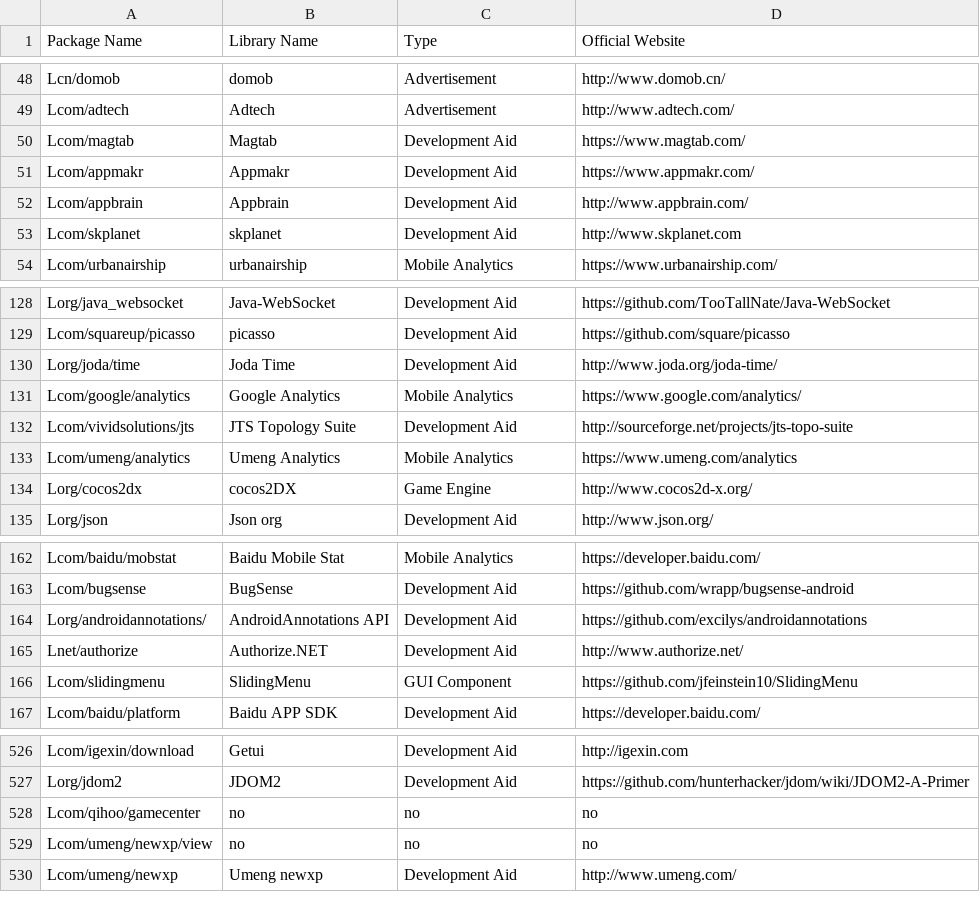
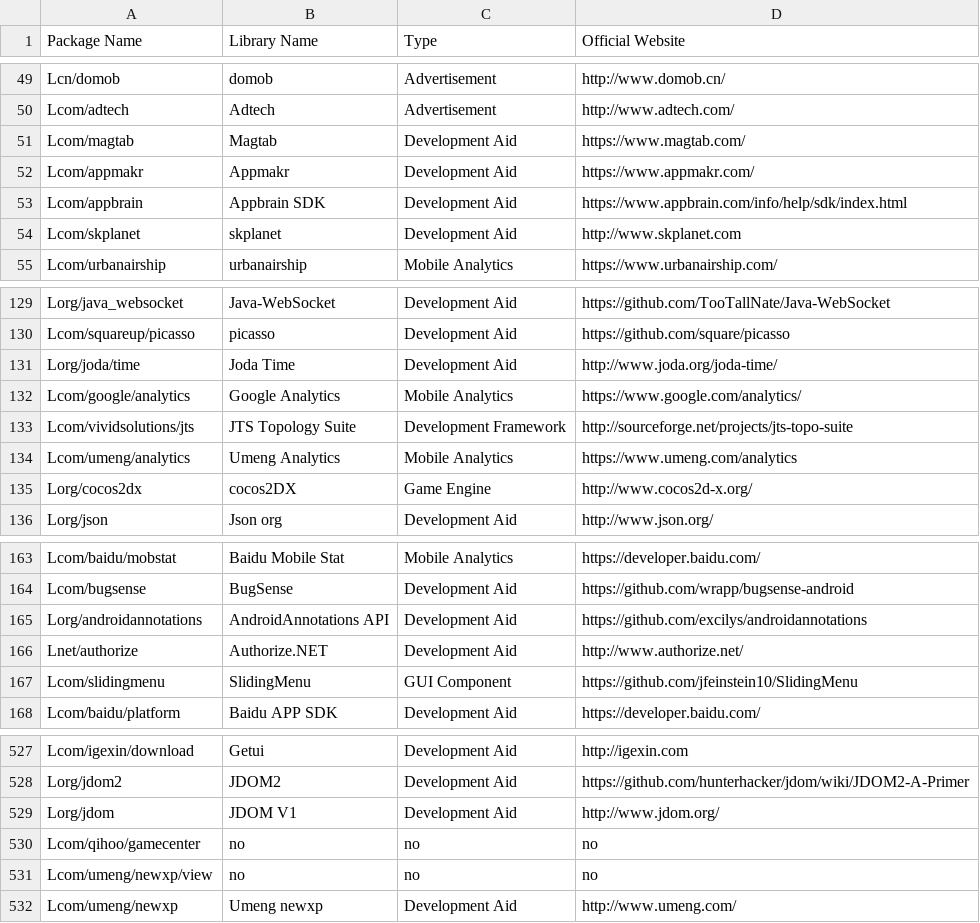
Before and after one commit to pkumza/LibRadar, a CSV file: LibRadar/Data/IntermediateData/tag_rules.csv, drawn as a sheet; only a part is shown, gaps mark what is left out; the diff covers the shown part only.

```diff
--- a/LibRadar/Data/IntermediateData/tag_rules.csv
+++ b/LibRadar/Data/IntermediateData/tag_rules.csv
@@ -51,3 +52,3 @@ Lcom/magtab,Magtab,Development Aid,https://www.magtab.com/
 Lcom/appmakr,Appmakr,Development Aid,https://www.appmakr.com/
-Lcom/appbrain,Appbrain,Development Aid,http://www.appbrain.com/
+Lcom/appbrain,Appbrain SDK,Development Aid,https://www.appbrain.com/info/help/sdk/index.html
 Lcom/skplanet,skplanet,Development Aid,http://www.skplanet.com
@@ -131,3 +132,3 @@ Lorg/joda/time,Joda Time,Development Aid,http://www.joda.org/joda-time/
 Lcom/google/analytics,Google Analytics,Mobile Analytics,https://www.google.com/analytics/
-Lcom/vividsolutions/jts,JTS Topology Suite,Development Aid,http://sourceforge.net/projects/jts-topo-suite
+Lcom/vividsolutions/jts,JTS Topology Suite,Development Framework,http://sourceforge.net/projects/jts-topo-suite
 Lcom/umeng/analytics,Umeng Analytics,Mobile Analytics,https://www.umeng.com/analytics
@@ -163,3 +164,3 @@ Lcom/baidu/mobstat,Baidu Mobile Stat,Mobile Analytics,https://developer.baidu.co
 Lcom/bugsense,BugSense,Development Aid,https://github.com/wrapp/bugsense-android
-Lorg/androidannotations/,AndroidAnnotations API,Development Aid,https://github.com/excilys/androidannotations
+Lorg/androidannotations,AndroidAnnotations API,Development Aid,https://github.com/excilys/androidannotations
 Lnet/authorize,Authorize.NET,Development Aid,http://www.authorize.net/
@@ -527,2 +528,3 @@ Lcom/igexin/download,Getui,Development Aid,http://igexin.com
 Lorg/jdom2,JDOM2,Development Aid,https://github.com/hunterhacker/jdom/wiki/JDOM2-A-Primer
+Lorg/jdom,JDOM V1,Development Aid,http://www.jdom.org/
 Lcom/qihoo/gamecenter,no,no,no
```
Also changed, not shown: 17 added rows, 2 removed rows and 1 edited cell elsewhere in this file.
